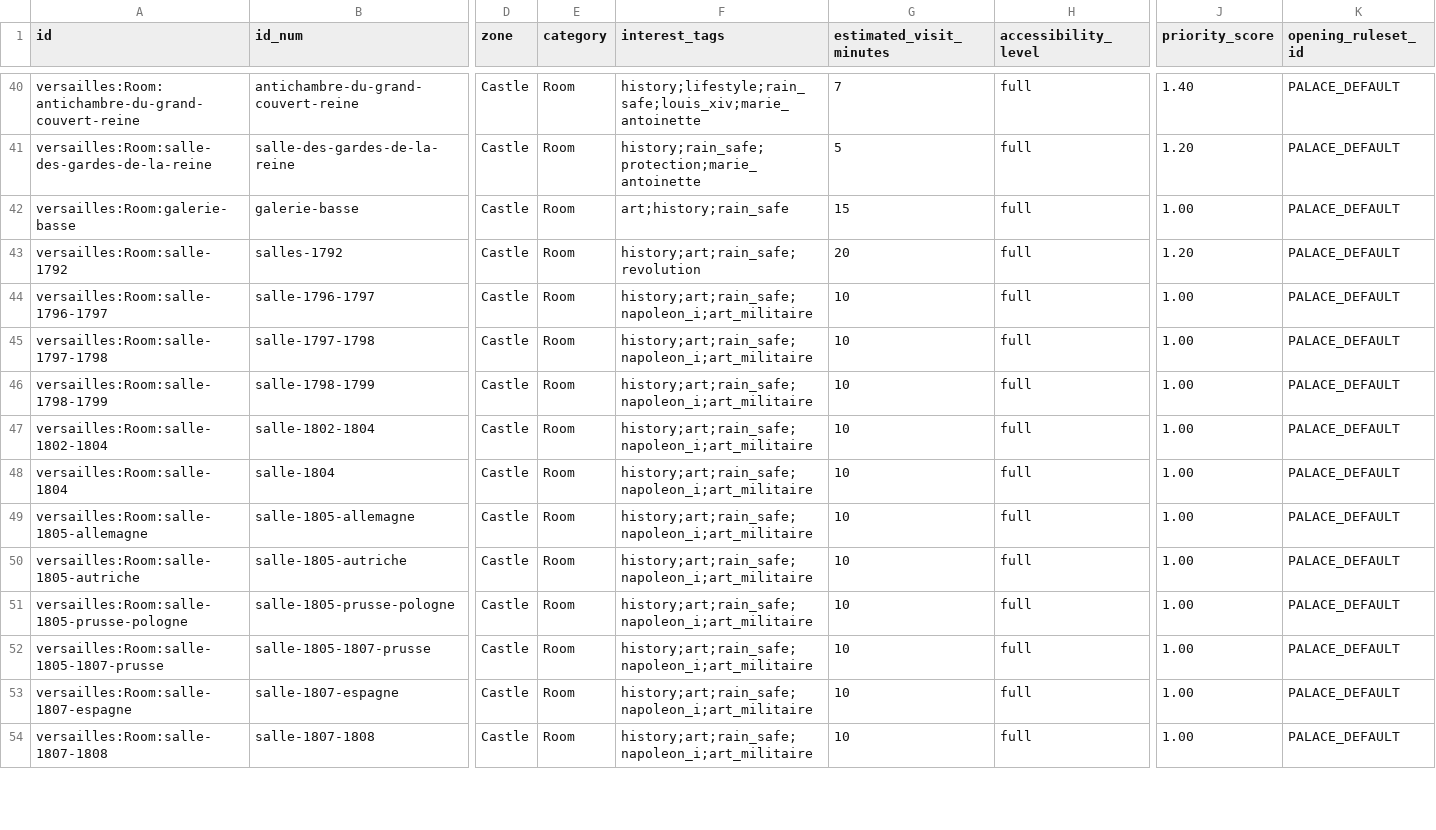
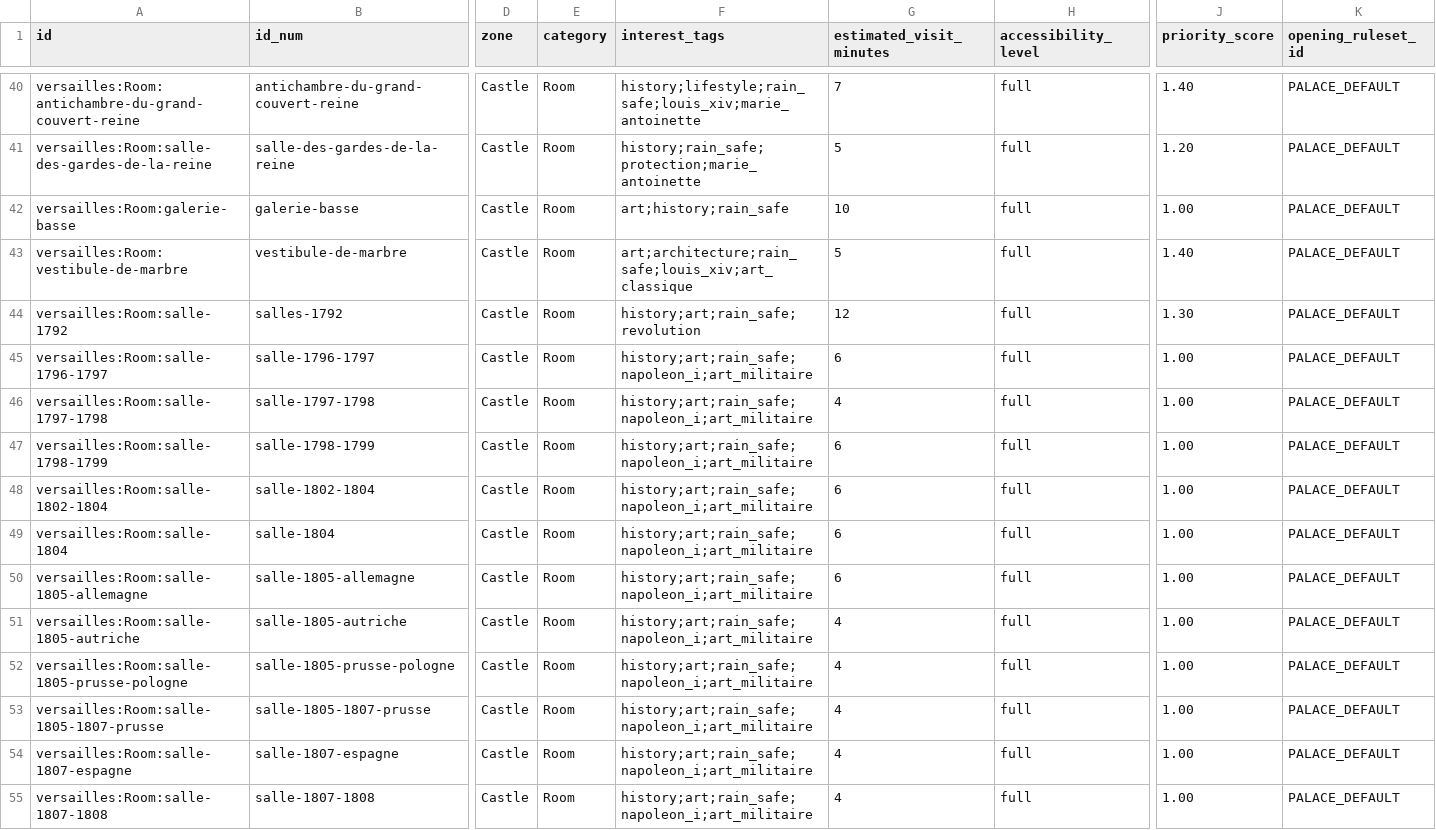
Before and after one commit to raphaelyana/itinerary_planner, a CSV file: data/main_data/pois.csv, drawn as a sheet; only a part is shown, gaps mark what is left out; addresses are those after the commit; rows hold the shown columns only; the diff covers the shown part only; the diff names each change by its address in the sheet, - before the commit and + after, or states it on an @@ line.

Commit message:
Corrections on data

```diff
--- a/data/main_data/pois.csv
+++ b/data/main_data/pois.csv
-G42 (estimated_visit_minutes): 15
+G42 (estimated_visit_minutes): 10
+row 43: versailles:Room:vestibule-de-marbre | vestibule-de-marbre | Castle | Room | art;architecture;rain_safe;louis_xiv;art_classique | 5 | full | 1.40 | PALACE_DEFAULT
-G44 (estimated_visit_minutes): 20
+G44 (estimated_visit_minutes): 12
-J44 (priority_score): 1.20
+J44 (priority_score): 1.30
-G45 (estimated_visit_minutes): 10
+G45 (estimated_visit_minutes): 6
-G46 (estimated_visit_minutes): 10
+G46 (estimated_visit_minutes): 4
-G47:G50 (estimated_visit_minutes): 10
+G47:G50 (estimated_visit_minutes): 6
-G51:G55 (estimated_visit_minutes): 10
+G51:G55 (estimated_visit_minutes): 4
```
Also changed, not shown: 41 edited cells elsewhere in this file, data/dictionaries/interest_tags.csv, data/main_data/connections.csv, 2 other files.
